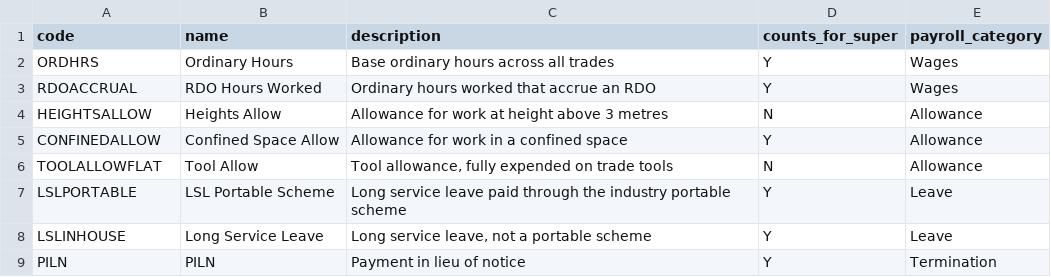
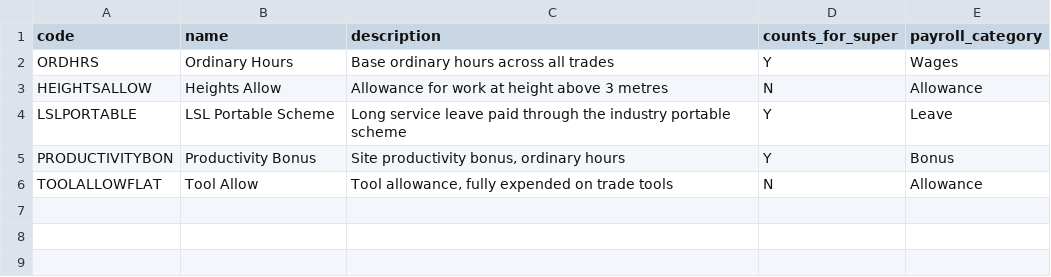
Before and after one commit to PriyanSabarish/pay-code-auditor, a CSV file: data/samples/construction/sanity_paycodes.csv, drawn as a sheet.

```diff
--- a/data/samples/construction/sanity_paycodes.csv
+++ b/data/samples/construction/sanity_paycodes.csv
@@ -2,8 +2,5 @@ code,name,description,counts_for_super,payroll_category
 ORDHRS,Ordinary Hours,Base ordinary hours across all trades,Y,Wages
-RDOACCRUAL,RDO Hours Worked,Ordinary hours worked that accrue an RDO,Y,Wages
 HEIGHTSALLOW,Heights Allow,Allowance for work at height above 3 metres,N,Allowance
-CONFINEDALLOW,Confined Space Allow,Allowance for work in a confined space,Y,Allowance
+LSLPORTABLE,LSL Portable Scheme,Long service leave paid through the industry portable scheme,Y,Leave
+PRODUCTIVITYBON,Productivity Bonus,"Site productivity bonus, ordinary hours",Y,Bonus
 TOOLALLOWFLAT,Tool Allow,"Tool allowance, fully expended on trade tools",N,Allowance
-LSLPORTABLE,LSL Portable Scheme,Long service leave paid through the industry portable scheme,Y,Leave
-LSLINHOUSE,Long Service Leave,"Long service leave, not a portable scheme",Y,Leave
-PILN,PILN,Payment in lieu of notice,Y,Termination
```
Also changed, not shown: data/samples/cafe/sanity_paycodes.csv, data/samples/cafe/sanity_payruns.csv, 4 other files.
